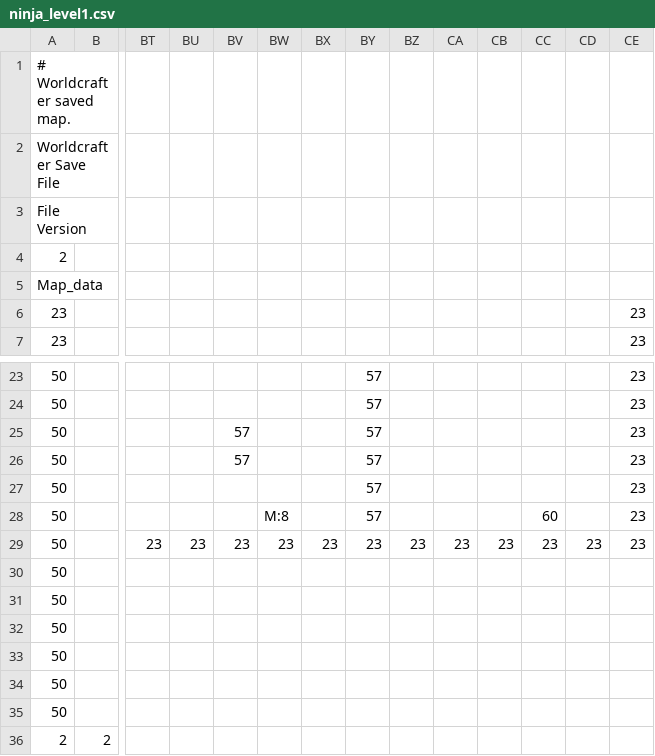
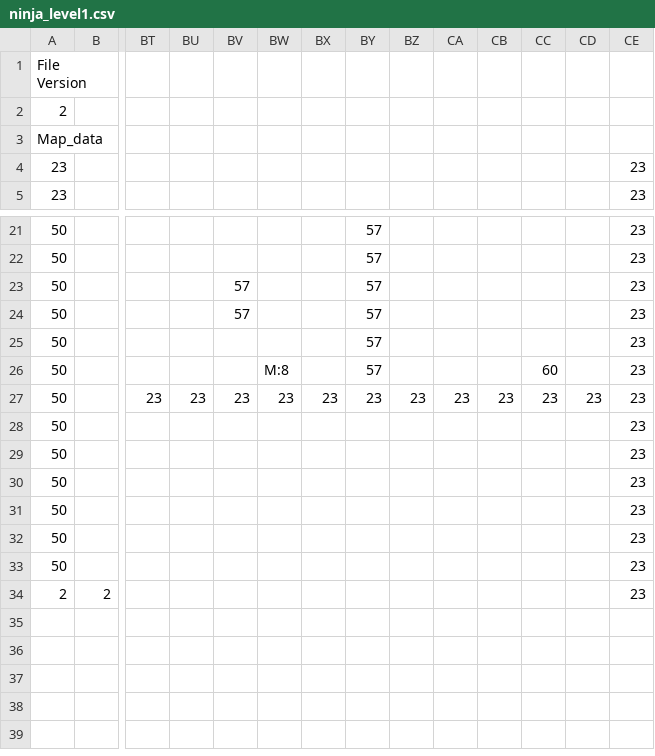
Before and after one commit to SteveSmith16384/MultiplayerPlatformer, a CSV file: maps/ninja_level1.csv, drawn as a sheet; only a part is shown, gaps mark what is left out; removed rows and columns are numbered as before the commit, all else as after; rows hold the shown columns only; the diff names each change by its address in the sheet, - before the commit and + after, or states it on an @@ line.

```diff
--- a/maps/ninja_level1.csv
+++ b/maps/ninja_level1.csv
-row 1: # Worldcrafter saved map.
-row 2: Worldcrafter Save File
-CE28:CE34: (empty)
+CE28:CE34: 23
```
Also changed, not shown: maps/ninja_level6.csv, 19 other files.
